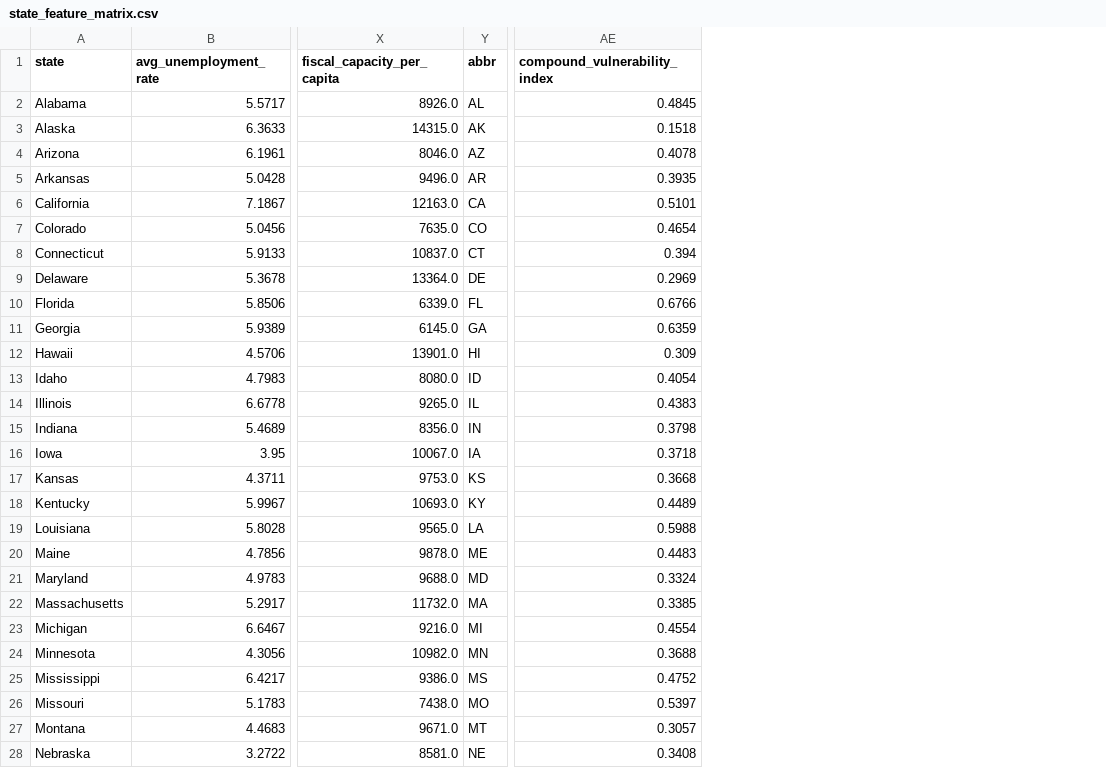
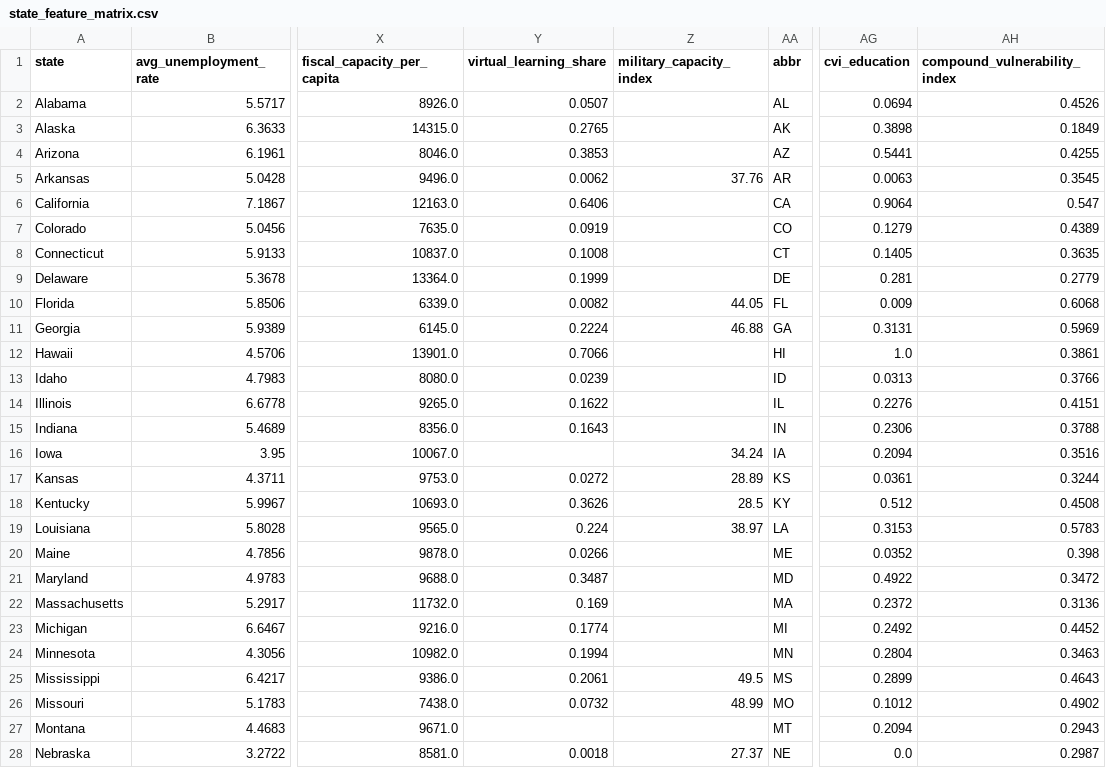
Before and after one commit to estvjana/Disaste_Recovery_Predictive_Analytics, a CSV file: state_feature_matrix.csv, drawn as a sheet; only a part is shown, gaps mark what is left out; addresses are those after the commit; the diff covers the shown part only; the diff names each change by its address in the sheet, - before the commit and + after, or states it on an @@ line.

```diff
--- a/state_feature_matrix.csv
+++ b/state_feature_matrix.csv
+column Y (virtual_learning_share), rows 2-28: 0.0507 | 0.2765 | 0.3853 | 0.0062 | 0.6406 | 0.0919 | 0.1008 | 0.1999 | 0.0082 | 0.2224 | 0.7066 | 0.0239 | 0.1622 | 0.1643 |  | 0.0272 | 0.3626 | 0.224 | 0.0266 | 0.3487 | 0.169 | 0.1774 | 0.1994 | 0.2061 | 0.0732 |  | 0.0018
+column Z (military_capacity_index), rows 5-28: 37.76 |  |  |  |  | 44.05 | 46.88 |  |  |  |  | 34.24 | 28.89 | 28.5 | 38.97 |  |  |  |  |  | 49.5 | 48.99 |  | 27.37
+column AG (cvi_education), rows 2-28: 0.0694 | 0.3898 | 0.5441 | 0.0063 | 0.9064 | 0.1279 | 0.1405 | 0.281 | 0.009 | 0.3131 | 1.0 | 0.0313 | 0.2276 | 0.2306 | 0.2094 | 0.0361 | 0.512 | 0.3153 | 0.0352 | 0.4922 | 0.2372 | 0.2492 | 0.2804 | 0.2899 | 0.1012 | 0.2094 | 0.0
-AH2 (compound_vulnerability_index): 0.4845
+AH2 (compound_vulnerability_index): 0.4526
-AH3 (compound_vulnerability_index): 0.1518
+AH3 (compound_vulnerability_index): 0.1849
-AH4 (compound_vulnerability_index): 0.4078
+AH4 (compound_vulnerability_index): 0.4255
-AH5 (compound_vulnerability_index): 0.3935
+AH5 (compound_vulnerability_index): 0.3545
-AH6 (compound_vulnerability_index): 0.5101
+AH6 (compound_vulnerability_index): 0.547
-AH7 (compound_vulnerability_index): 0.4654
+AH7 (compound_vulnerability_index): 0.4389
-AH8 (compound_vulnerability_index): 0.394
+AH8 (compound_vulnerability_index): 0.3635
-AH9 (compound_vulnerability_index): 0.2969
+AH9 (compound_vulnerability_index): 0.2779
-AH10 (compound_vulnerability_index): 0.6766
+AH10 (compound_vulnerability_index): 0.6068
-AH11 (compound_vulnerability_index): 0.6359
+AH11 (compound_vulnerability_index): 0.5969
-AH12 (compound_vulnerability_index): 0.309
+AH12 (compound_vulnerability_index): 0.3861
-AH13 (compound_vulnerability_index): 0.4054
+AH13 (compound_vulnerability_index): 0.3766
-AH14 (compound_vulnerability_index): 0.4383
+AH14 (compound_vulnerability_index): 0.4151
-AH15 (compound_vulnerability_index): 0.3798
+AH15 (compound_vulnerability_index): 0.3788
-AH16 (compound_vulnerability_index): 0.3718
+AH16 (compound_vulnerability_index): 0.3516
-AH17 (compound_vulnerability_index): 0.3668
+AH17 (compound_vulnerability_index): 0.3244
-AH18 (compound_vulnerability_index): 0.4489
+AH18 (compound_vulnerability_index): 0.4508
-AH19 (compound_vulnerability_index): 0.5988
+AH19 (compound_vulnerability_index): 0.5783
-AH20 (compound_vulnerability_index): 0.4483
+AH20 (compound_vulnerability_index): 0.398
-AH21 (compound_vulnerability_index): 0.3324
+AH21 (compound_vulnerability_index): 0.3472
-AH22 (compound_vulnerability_index): 0.3385
+AH22 (compound_vulnerability_index): 0.3136
-AH23 (compound_vulnerability_index): 0.4554
+AH23 (compound_vulnerability_index): 0.4452
-AH24 (compound_vulnerability_index): 0.3688
+AH24 (compound_vulnerability_index): 0.3463
-AH25 (compound_vulnerability_index): 0.4752
+AH25 (compound_vulnerability_index): 0.4643
-AH26 (compound_vulnerability_index): 0.5397
+AH26 (compound_vulnerability_index): 0.4902
-AH27 (compound_vulnerability_index): 0.3057
+AH27 (compound_vulnerability_index): 0.2943
-AH28 (compound_vulnerability_index): 0.3408
+AH28 (compound_vulnerability_index): 0.2987
```
Also changed, not shown: 22 edited cells elsewhere in this file, state_risk_scores.csv, state_shap_values.csv, 36 other files.
